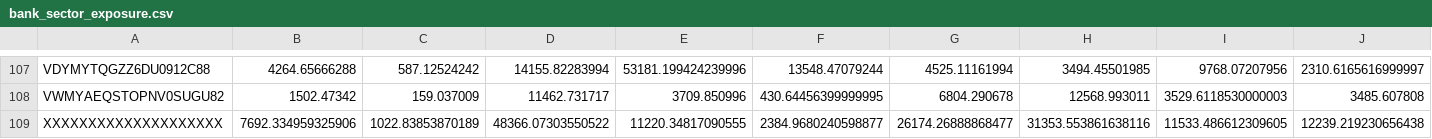
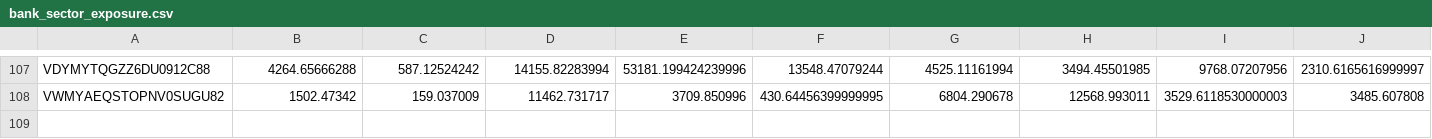
Before and after one commit to Sasumiru/Dissertation-Informational-Contagion, a CSV file: output/bank_sector_exposure.csv, drawn as a sheet; only a part is shown, gaps mark what is left out; rows hold the shown columns only; the diff names each change by its address in the sheet, - before the commit and + after, or states it on an @@ line.

```diff
--- a/output/bank_sector_exposure.csv
+++ b/output/bank_sector_exposure.csv
-row 109: XXXXXXXXXXXXXXXXXXXX | 7692.334959325906 | 1022.83853870189 | 48366.07303550522 | 11220.34817090555 | 2384.9680240598877 | 26174.26888868477 | 31353.553861638116 | 11533.486612309605 | 12239.219230656438
```
Also changed, not shown: output/bank_sector_shares.csv, output/similarity_matrix.csv, 1 other file.
